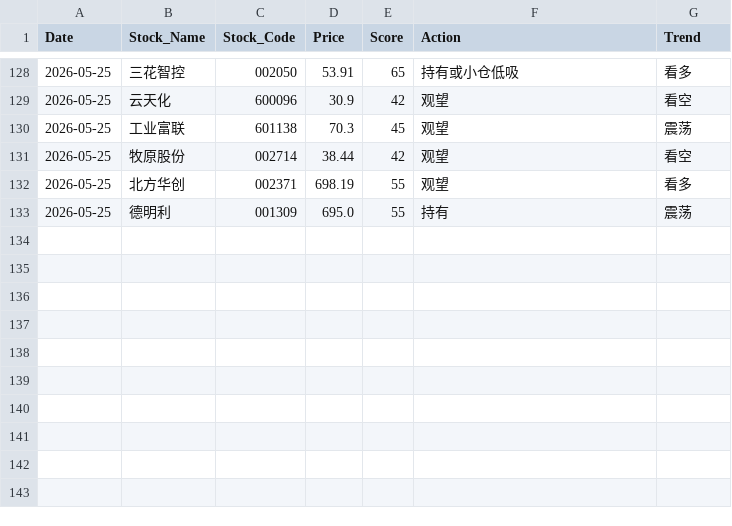
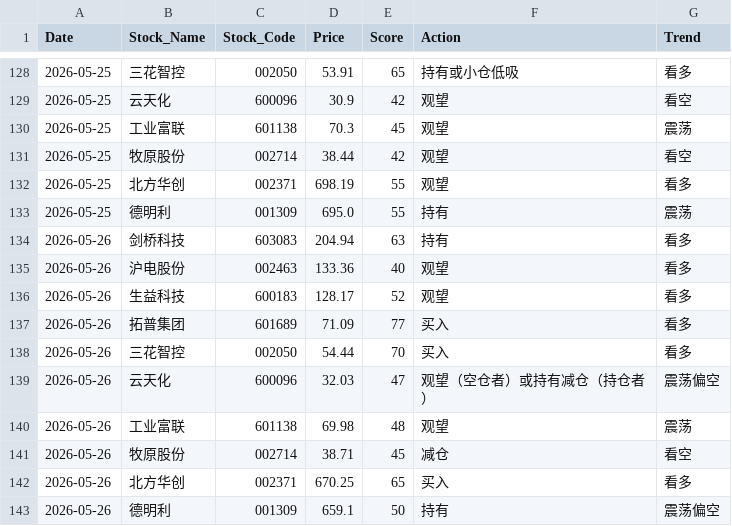
Before and after one commit to shawnZheng3927/daily_stock_analysis, a CSV file: daily_stock_records.csv, drawn as a sheet; only a part is shown, gaps mark what is left out; the diff names each change by its address in the sheet, - before the commit and + after, or states it on an @@ line.

```diff
--- a/daily_stock_records.csv
+++ b/daily_stock_records.csv
+row 134: 2026-05-26 | 剑桥科技 | 603083 | 204.94 | 63 | 持有 | 看多
+row 135: 2026-05-26 | 沪电股份 | 002463 | 133.36 | 40 | 观望 | 看多
+row 136: 2026-05-26 | 生益科技 | 600183 | 128.17 | 52 | 观望 | 看多
+row 137: 2026-05-26 | 拓普集团 | 601689 | 71.09 | 77 | 买入 | 看多
+row 138: 2026-05-26 | 三花智控 | 002050 | 54.44 | 70 | 买入 | 看多
+row 139: 2026-05-26 | 云天化 | 600096 | 32.03 | 47 | 观望（空仓者）或持有减仓（持仓者） | 震荡偏空
+row 140: 2026-05-26 | 工业富联 | 601138 | 69.98 | 48 | 观望 | 震荡
+row 141: 2026-05-26 | 牧原股份 | 002714 | 38.71 | 45 | 减仓 | 看空
+row 142: 2026-05-26 | 北方华创 | 002371 | 670.25 | 65 | 买入 | 看多
+row 143: 2026-05-26 | 德明利 | 001309 | 659.1 | 50 | 持有 | 震荡偏空
```
